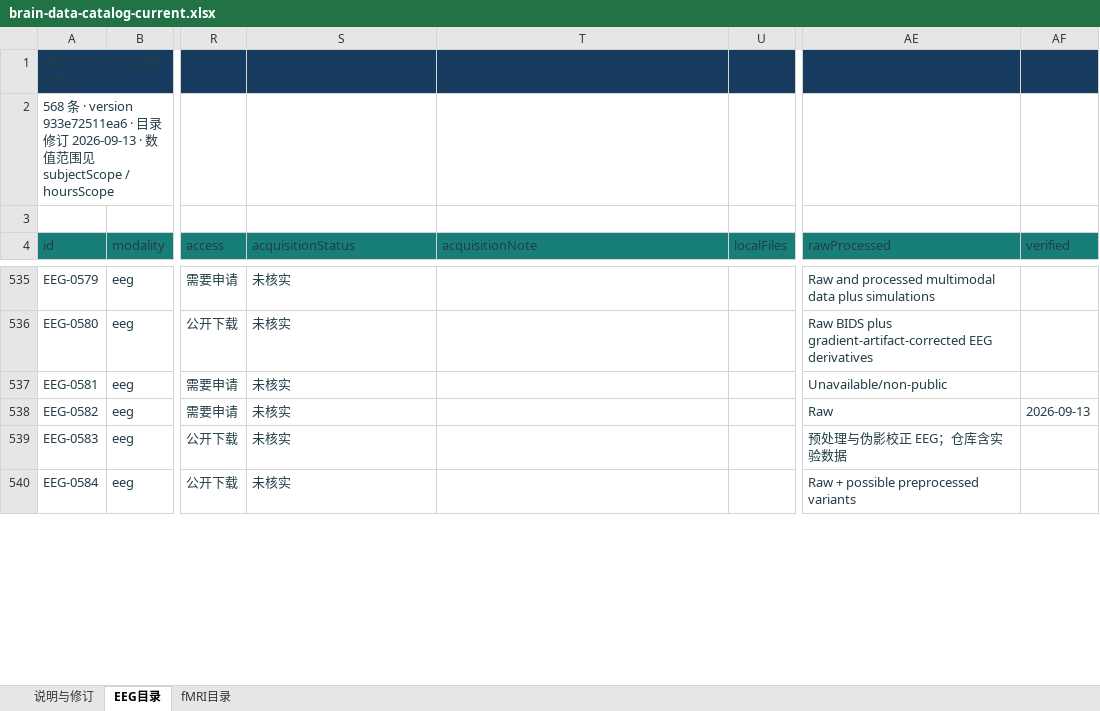
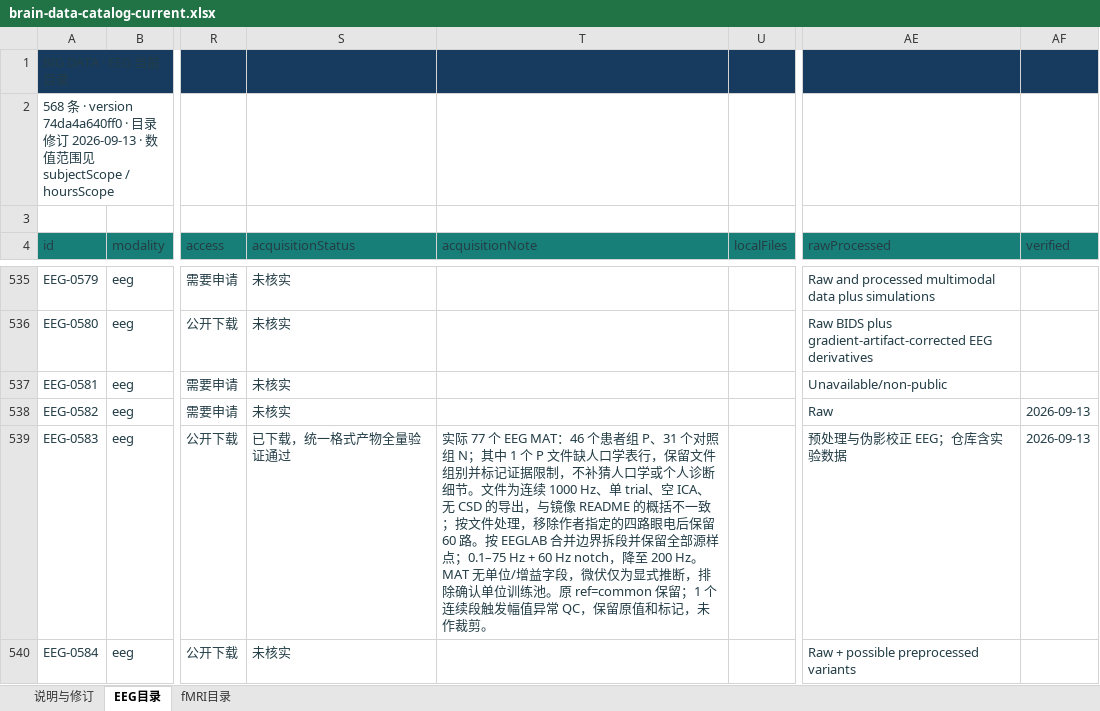
Before and after one commit to Townzc/Big-EEG-Data, an Excel workbook: public/brain-data-catalog-current.xlsx, sheet EEG目录, drawn as a sheet; only a part is shown, gaps mark what is left out; values as stored, in another font and other column widths than the file's, no borders; the diff covers the shown part only; the diff names each change by its address in the sheet, - before the commit and + after, or states it on an @@ line.

```diff
--- a/public/brain-data-catalog-current.xlsx (sheet EEG目录)
+++ b/public/brain-data-catalog-current.xlsx (sheet EEG目录)
-A2 (id): …· version 933e72511ea6 · 目…
+A2 (id): …· version 74da4a640ff0 · 目…
-S539 (acquisitionStatus): 未核实
+S539 (acquisitionStatus): 已下载，统一格式产物全量验证通过
-T539 (acquisitionNote): (empty)
+T539 (acquisitionNote): 实际 77 个 EEG MAT：46 个患者组 P、31 个对照组 N；其中 1 个 P 文件缺人口学表行，保留文件组别并标记证据限制，不补猜人口学或个人诊断细节。文件为连续 1000 Hz、单 trial、空 ICA、无 CSD 的导出，与镜像 README 的概括不一致；按文件处理，移除作者指定的四路眼电后保留 60 路。按 EEGLAB 合并边界拆段并保留全部源样点；0.1–75 Hz + 60 Hz notch，降至 200 Hz。MAT 无单位/增益字段，微伏仅为显式推断，排除确认单位训练池。原 ref=common 保留；1 个连续段触发幅值异常 QC，保留原值和标记，未作裁剪。
-AF539 (verified): (empty)
+AF539 (verified): 2026-09-13
```
Also changed, not shown: 15 edited cells elsewhere in this sheet, sheet 说明与修订, sheet fMRI目录, 19 other files.
